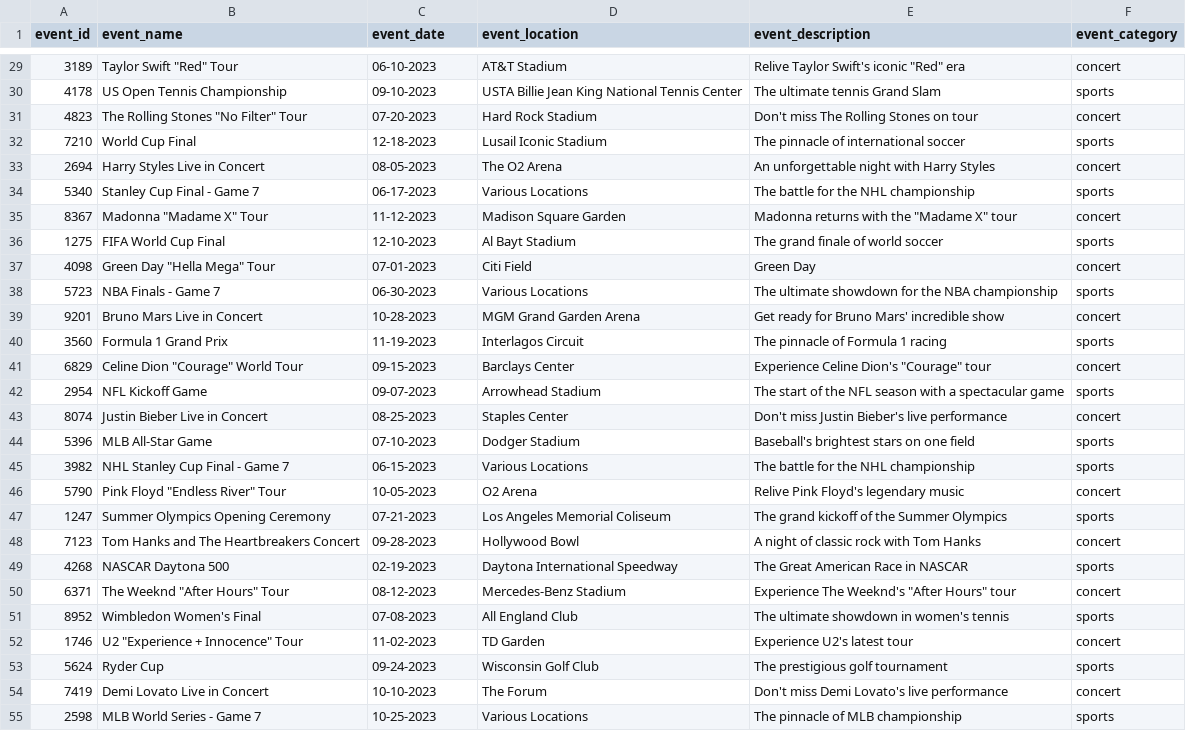
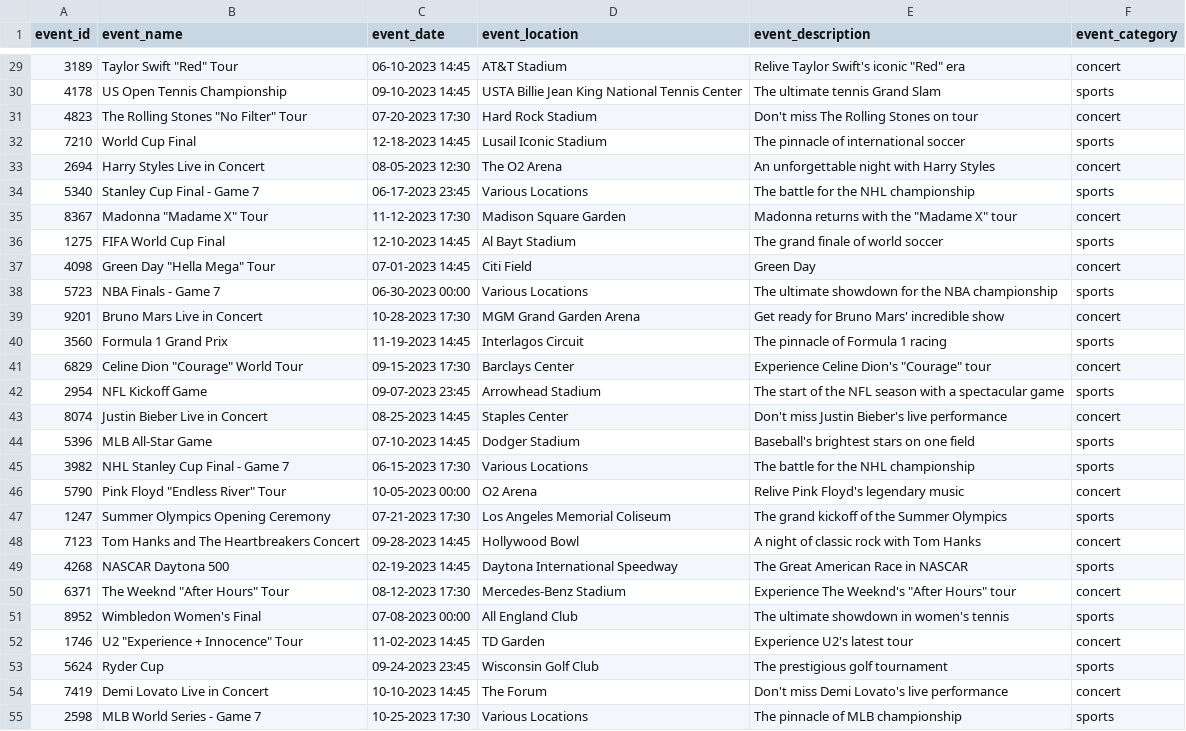
Before and after one commit to nav47neet/event_listing_platform, a CSV file: concert_sports.csv, drawn as a sheet; only a part is shown, gaps mark what is left out; the diff covers the shown part only; the diff names each change by its address in the sheet, - before the commit and + after, or states it on an @@ line.

```diff
--- a/concert_sports.csv
+++ b/concert_sports.csv
-C29 (event_date): 06-10-2023
+C29 (event_date): 06-10-2023 14:45
-C30 (event_date): 09-10-2023
+C30 (event_date): 09-10-2023 14:45
-C31 (event_date): 07-20-2023
+C31 (event_date): 07-20-2023 17:30
-C32 (event_date): 12-18-2023
+C32 (event_date): 12-18-2023 14:45
-C33 (event_date): 08-05-2023
+C33 (event_date): 08-05-2023 12:30
-C34 (event_date): 06-17-2023
+C34 (event_date): 06-17-2023 23:45
-C35 (event_date): 11-12-2023
+C35 (event_date): 11-12-2023 17:30
-C36 (event_date): 12-10-2023
+C36 (event_date): 12-10-2023 14:45
-C37 (event_date): 07-01-2023
+C37 (event_date): 07-01-2023 14:45
-C38 (event_date): 06-30-2023
+C38 (event_date): 06-30-2023 00:00
-C39 (event_date): 10-28-2023
+C39 (event_date): 10-28-2023 17:30
-C40 (event_date): 11-19-2023
+C40 (event_date): 11-19-2023 14:45
-C41 (event_date): 09-15-2023
+C41 (event_date): 09-15-2023 17:30
-C42 (event_date): 09-07-2023
+C42 (event_date): 09-07-2023 23:45
-C43 (event_date): 08-25-2023
+C43 (event_date): 08-25-2023 14:45
-C44 (event_date): 07-10-2023
+C44 (event_date): 07-10-2023 14:45
-C45 (event_date): 06-15-2023
+C45 (event_date): 06-15-2023 17:30
-C46 (event_date): 10-05-2023
+C46 (event_date): 10-05-2023 00:00
-C47 (event_date): 07-21-2023
+C47 (event_date): 07-21-2023 17:30
-C48 (event_date): 09-28-2023
+C48 (event_date): 09-28-2023 14:45
-C49 (event_date): 02-19-2023
+C49 (event_date): 02-19-2023 14:45
-C50 (event_date): 08-12-2023
+C50 (event_date): 08-12-2023 17:30
-C51 (event_date): 07-08-2023
+C51 (event_date): 07-08-2023 00:00
-C52 (event_date): 11-02-2023
+C52 (event_date): 11-02-2023 14:45
-C53 (event_date): 09-24-2023
+C53 (event_date): 09-24-2023 23:45
-C54 (event_date): 10-10-2023
+C54 (event_date): 10-10-2023 14:45
-C55 (event_date): 10-25-2023
+C55 (event_date): 10-25-2023 17:30
```
Also changed, not shown: 91 edited cells elsewhere in this file, only_concert.csv.
